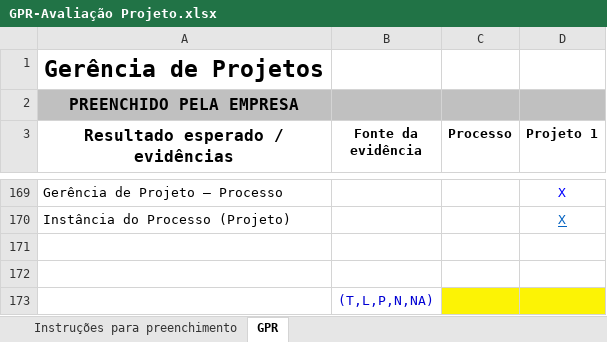
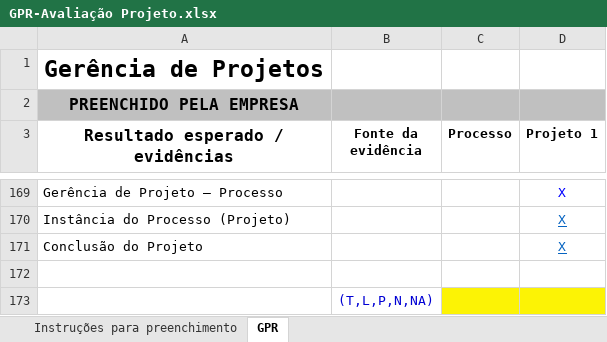
Before and after one commit to matheuspiment/PSW, an Excel workbook: Processo/Avaliação/GPR-Avaliação Projeto.xlsx, sheet GPR, drawn as a sheet; only a part is shown, gaps mark what is left out; values as stored, in another font and other column widths than the file's, no borders; the diff names each change by its address in the sheet, - before the commit and + after, or states it on an @@ line.

Commit message:
Update GPR-Avaliação Projeto

```diff
--- a/Processo/Avaliação/GPR-Avaliação Projeto.xlsx (sheet GPR)
+++ b/Processo/Avaliação/GPR-Avaliação Projeto.xlsx (sheet GPR)
-row 171: (empty)
+row 171: Conclusão do Projeto |  |  | X
```
